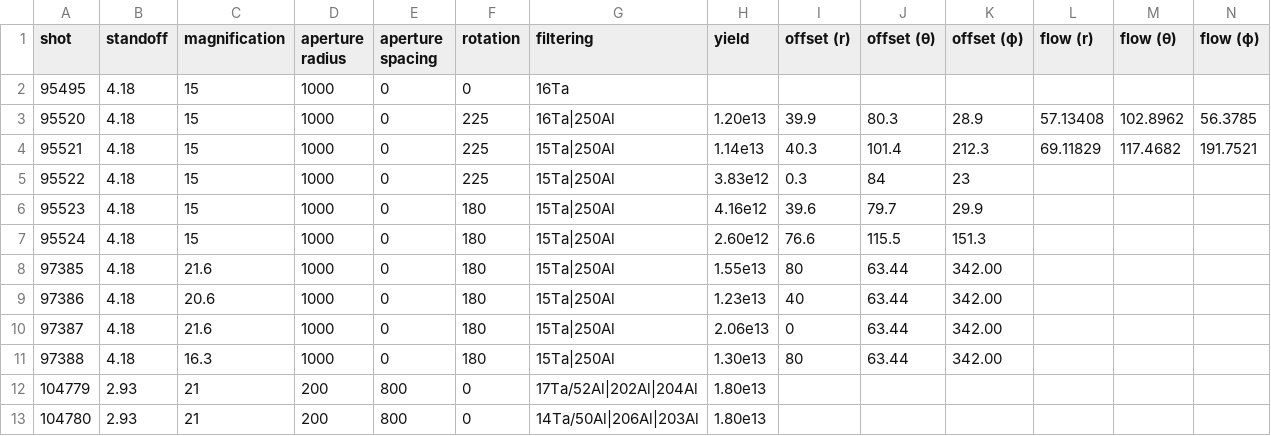
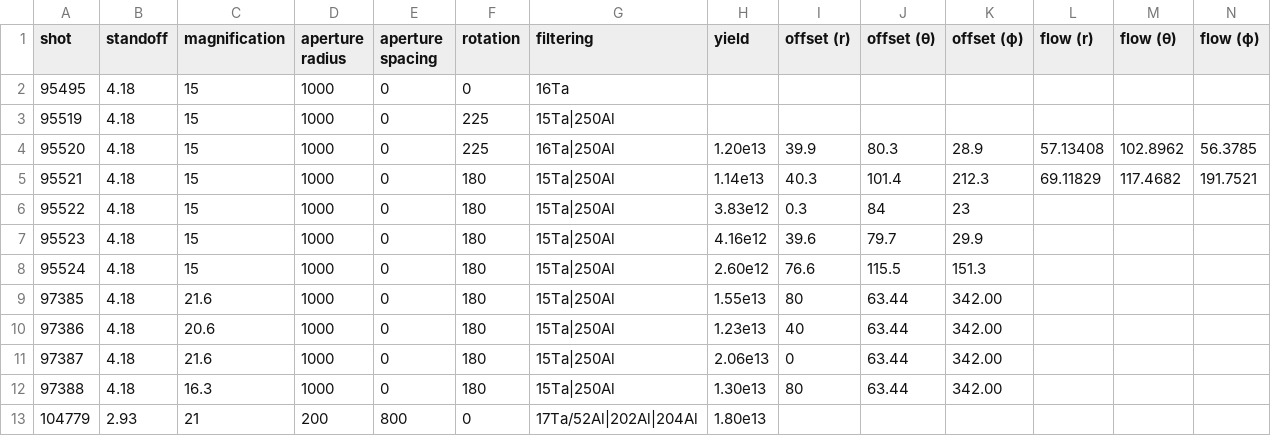
Before and after one commit to jkunimune/kodi-analysis, a CSV file: data/shots.csv, drawn as a sheet; only a part is shown; the shorter side is filled out with more unchanged rows.

```diff
--- a/data/shots.csv
+++ b/data/shots.csv
@@ -2,5 +2,6 @@ shot,             standoff, magnification, aperture radius, aperture spacing, ro
 95495,            4.18,     15,            1000,              0,                0,      16Ta
+95519,            4.18,     15,            1000,              0,              225,      15Ta|250Al
 95520,            4.18,     15,            1000,              0,              225,      16Ta|250Al,            1.20e13, 39.9,        80.3,       28.9,      57.13408, 102.8962,  56.3785
-95521,            4.18,     15,            1000,              0,              225,      15Ta|250Al,            1.14e13, 40.3,       101.4,      212.3,      69.11829, 117.4682, 191.7521
-95522,            4.18,     15,            1000,              0,              225,      15Ta|250Al,            3.83e12,  0.3,        84,           23
+95521,            4.18,     15,            1000,              0,              180,      15Ta|250Al,            1.14e13, 40.3,       101.4,      212.3,      69.11829, 117.4682, 191.7521
+95522,            4.18,     15,            1000,              0,              180,      15Ta|250Al,            3.83e12,  0.3,        84,           23
 95523,            4.18,     15,            1000,              0,              180,      15Ta|250Al,            4.16e12, 39.6,        79.7,       29.9
```
Also changed, not shown: 4 other files.
